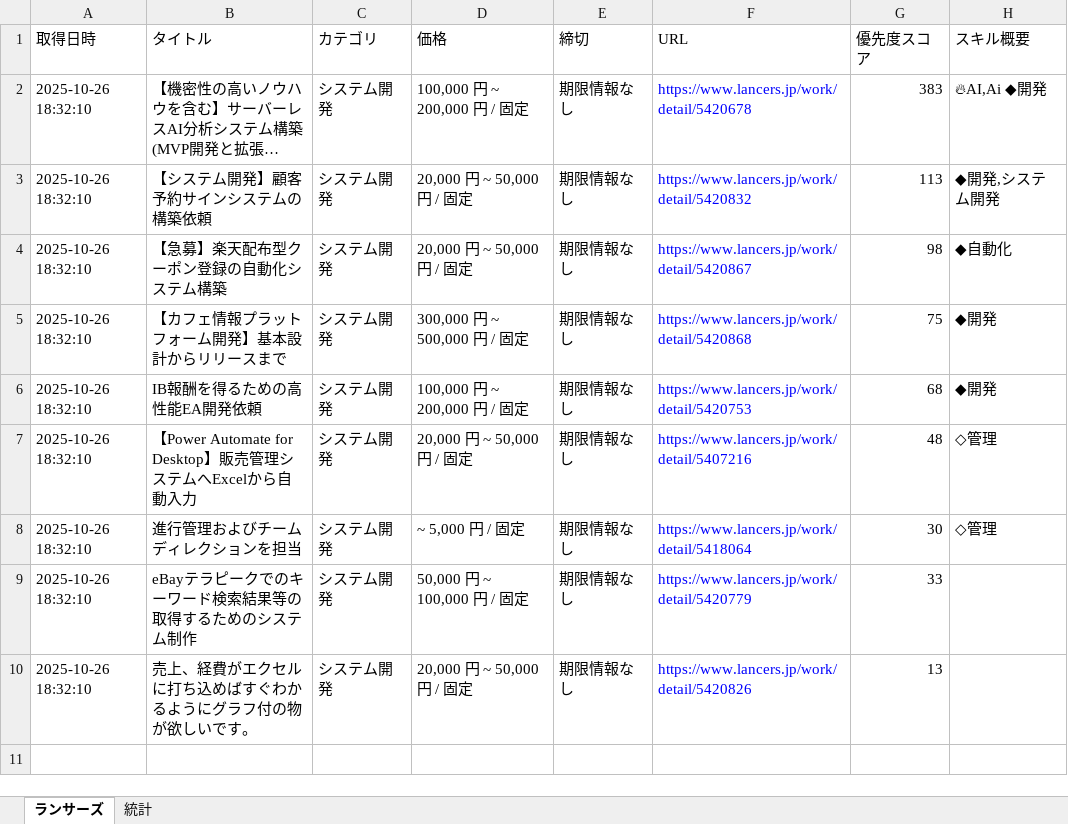
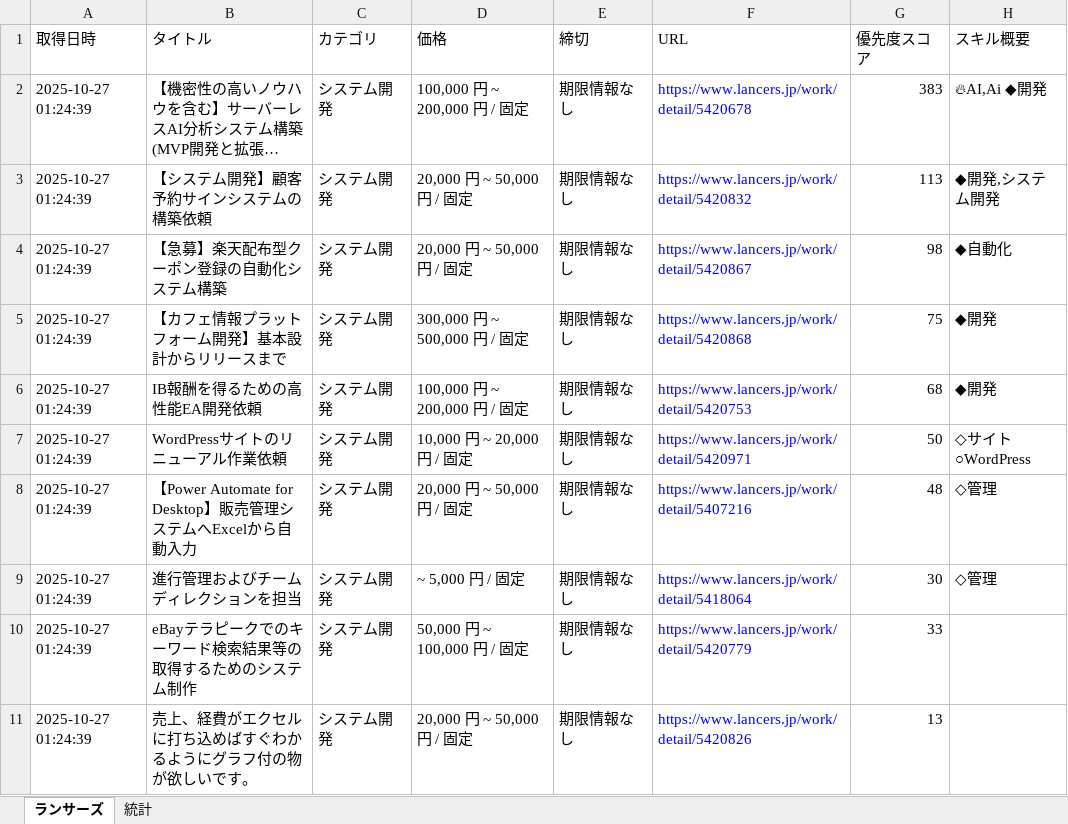
Before and after one commit to javachead/lancers-teams-notifier, an Excel workbook: 案件情報.xlsx, sheet ランサーズ, drawn as a sheet; long unchanged cells end in …; values as stored, in another font and other column widths than the file's, no borders; addresses are those after the commit; the diff names each change by its address in the sheet, - before the commit and + after, or states it on an @@ line.

```diff
--- a/案件情報.xlsx (sheet ランサーズ)
+++ b/案件情報.xlsx (sheet ランサーズ)
-A2:A6 (取得日時): 2025-10-26 18:32:10
+A2:A6 (取得日時): 2025-10-27 01:24:39
+row 7: 2025-10-27 01:24:39 | WordPressサイトのリニューアル作業依頼 | システム開発 | 10,000 円 ~ 20,000 円 / 固定 | 期限情報なし | https://www.lancers.jp/work/detail/5420971 | 50 | ◇サイト ○WordPress
-A8:A11 (取得日時): 2025-10-26 18:32:10
+A8:A11 (取得日時): 2025-10-27 01:24:39
```
Also changed, not shown: 1 other file.
